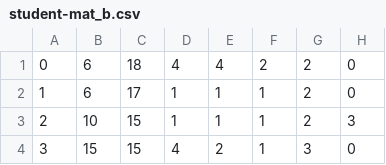
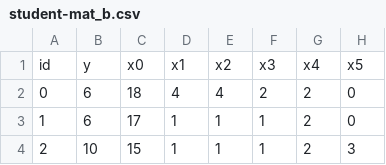
Before and after one commit to rubenlozanoaht3m/DataDogm, a CSV file: examples/data/student-mat_b.csv, drawn as a sheet; only a part is shown; the shorter side is filled out with more unchanged rows; the diff names each change by its address in the sheet, - before the commit and + after, or states it on an @@ line.

```diff
--- a/examples/data/student-mat_b.csv
+++ b/examples/data/student-mat_b.csv
+row 1: id | y | x0 | x1 | x2 | x3 | x4 | x5
```
Also changed, not shown: examples/data/student-mat_a.csv, 11 other files.
